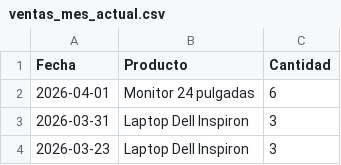
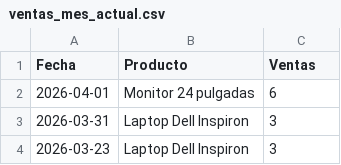
Before and after one commit to MiguelNeyoy/InventarioPredictivo, a CSV file: ArchivosCVS/ventas_mes_actual.csv, drawn as a sheet; only a part is shown.

```diff
--- a/ArchivosCVS/ventas_mes_actual.csv
+++ b/ArchivosCVS/ventas_mes_actual.csv
@@ -1,2 +1,2 @@
-Fecha,Producto,Cantidad
+Fecha,Producto,Ventas
 2026-04-01,Monitor 24 pulgadas,6
```
Also changed, not shown: 5 other files.
